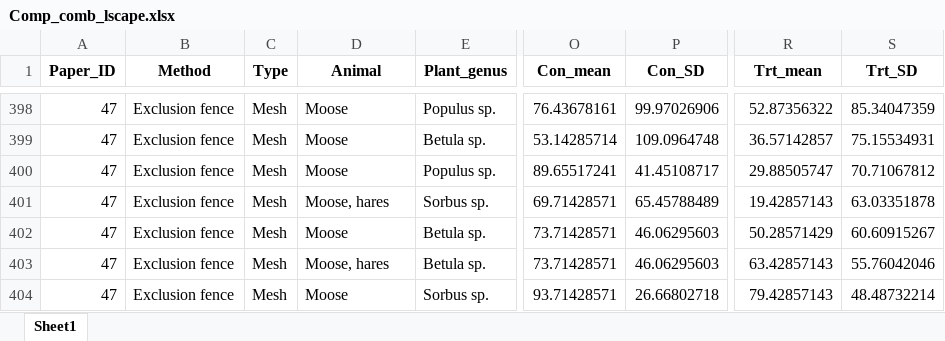
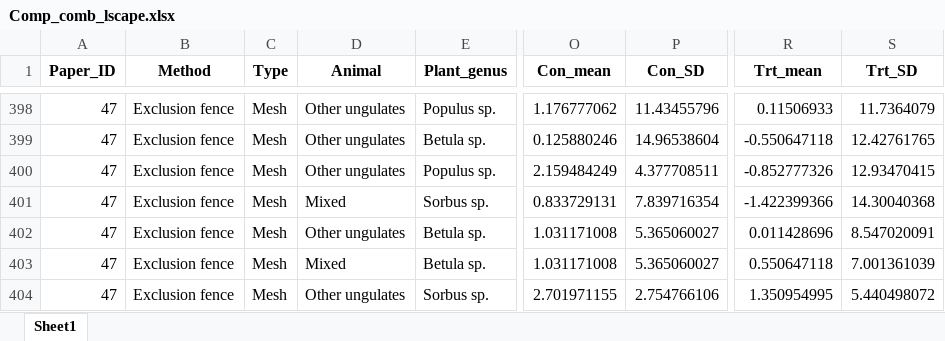
Before and after one commit to jbhg97/Browse_meta, an Excel workbook: Analysis/Comp_comb_lscape.xlsx, sheet Sheet1, drawn as a sheet; only a part is shown, gaps mark what is left out; values as stored, in another font and other column widths than the file's, no borders; the diff covers the shown part only; the diff names each change by its address in the sheet, - before the commit and + after, or states it on an @@ line.

```diff
--- a/Analysis/Comp_comb_lscape.xlsx (sheet Sheet1)
+++ b/Analysis/Comp_comb_lscape.xlsx (sheet Sheet1)
-D398:D400 (Animal): Moose
+D398:D400 (Animal): Other ungulates
-O398 (Con_mean): 76.43678161
+O398 (Con_mean): 1.176777062
-P398 (Con_SD): 99.97026906
+P398 (Con_SD): 11.43455796
-R398 (Trt_mean): 52.87356322
+R398 (Trt_mean): 0.11506933
-S398 (Trt_SD): 85.34047359
+S398 (Trt_SD): 11.7364079
-O399 (Con_mean): 53.14285714
+O399 (Con_mean): 0.125880246
-P399 (Con_SD): 109.0964748
+P399 (Con_SD): 14.96538604
-R399 (Trt_mean): 36.57142857
+R399 (Trt_mean): -0.550647118
-S399 (Trt_SD): 75.15534931
+S399 (Trt_SD): 12.42761765
-O400 (Con_mean): 89.65517241
+O400 (Con_mean): 2.159484249
-P400 (Con_SD): 41.45108717
+P400 (Con_SD): 4.377708511
-R400 (Trt_mean): 29.88505747
+R400 (Trt_mean): -0.852777326
-S400 (Trt_SD): 70.71067812
+S400 (Trt_SD): 12.93470415
-D401 (Animal): Moose, hares
+D401 (Animal): Mixed
-O401 (Con_mean): 69.71428571
+O401 (Con_mean): 0.833729131
-P401 (Con_SD): 65.45788489
+P401 (Con_SD): 7.839716354
-R401 (Trt_mean): 19.42857143
+R401 (Trt_mean): -1.422399366
-S401 (Trt_SD): 63.03351878
+S401 (Trt_SD): 14.30040368
-D402 (Animal): Moose
+D402 (Animal): Other ungulates
-O402:O403 (Con_mean): 73.71428571
+O402:O403 (Con_mean): 1.031171008
-P402:P403 (Con_SD): 46.06295603
+P402:P403 (Con_SD): 5.365060027
-R402 (Trt_mean): 50.28571429
+R402 (Trt_mean): 0.011428696
-S402 (Trt_SD): 60.60915267
+S402 (Trt_SD): 8.547020091
-D403 (Animal): Moose, hares
+D403 (Animal): Mixed
-R403 (Trt_mean): 63.42857143
+R403 (Trt_mean): 0.550647118
-S403 (Trt_SD): 55.76042046
+S403 (Trt_SD): 7.001361039
-D404 (Animal): Moose
+D404 (Animal): Other ungulates
-O404 (Con_mean): 93.71428571
+O404 (Con_mean): 2.701971155
-P404 (Con_SD): 26.66802718
+P404 (Con_SD): 2.754766106
-R404 (Trt_mean): 79.42857143
+R404 (Trt_mean): 1.350954995
-S404 (Trt_SD): 48.48732214
+S404 (Trt_SD): 5.440498072
```
Also changed, not shown: 766 edited cells elsewhere in this sheet, Analysis/Comp_comb_coupe.xlsx, Analysis/Comp_comb_plant.xlsx, 11 other files.
